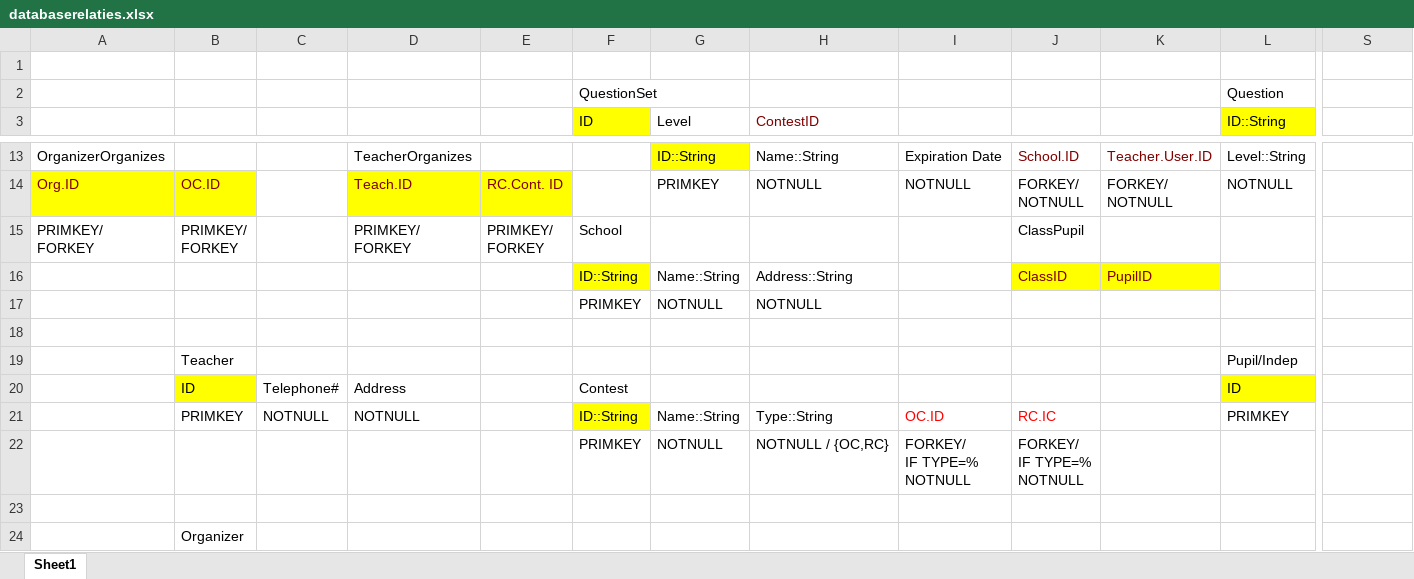
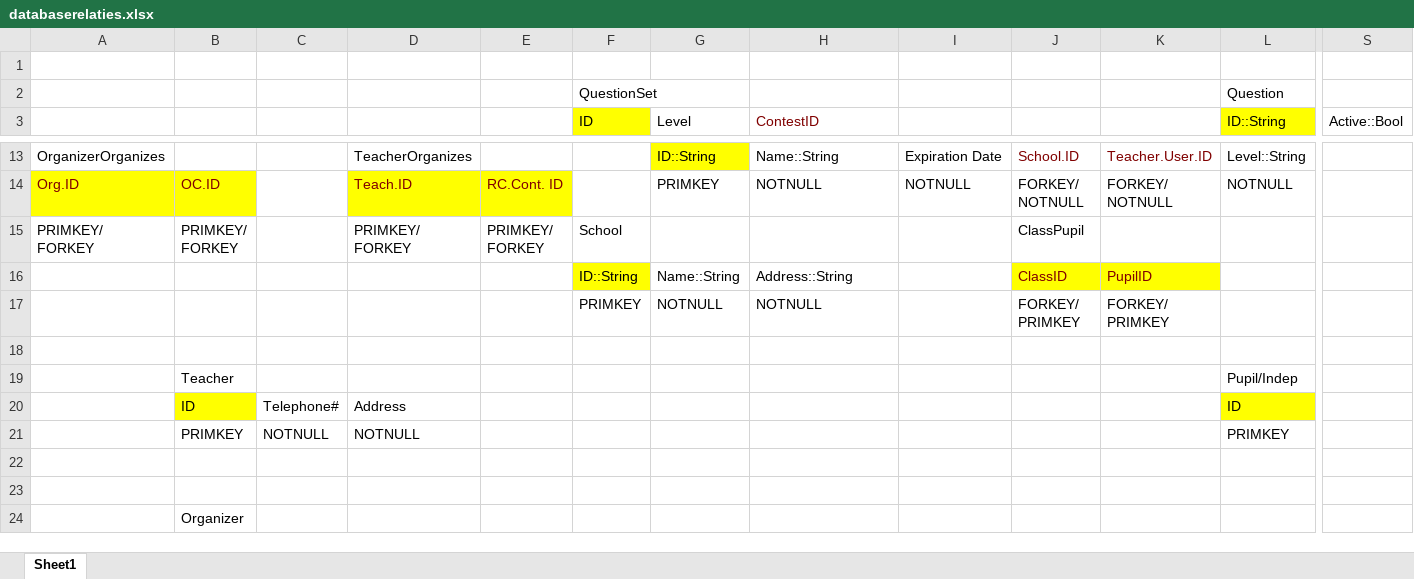
Before and after one commit to SanderDemeester/avank-bebras, an Excel workbook: design/database/databaserelaties.xlsx, sheet Sheet1, drawn as a sheet; only a part is shown, gaps mark what is left out; values as stored, in another font and other column widths than the file's, no borders; removed rows and columns are numbered as before the commit, all else as after; rows hold the shown columns only; ↵ is a line break in a cell; the diff covers the shown part only; the diff names each change by its address in the sheet, - before the commit and + after, or states it on an @@ line.

```diff
--- a/design/database/databaserelaties.xlsx (sheet Sheet1)
+++ b/design/database/databaserelaties.xlsx (sheet Sheet1)
-S3: (empty)
+S3: Active::Bool
-J17: (empty)
+J17: FORKEY/ ↵ PRIMKEY
-K17: (empty)
+K17: FORKEY/ ↵ PRIMKEY
-F20 (ID): Contest
+F20 (ID): (empty)
-row 21:  | PRIMKEY | NOTNULL | NOTNULL |  | ID::String | Name::String | Type::String | OC.ID | RC.IC |  | PRIMKEY
+row 21:  | PRIMKEY | NOTNULL | NOTNULL |  |  |  |  |  |  |  | PRIMKEY
-row 22:  |  |  |  |  | PRIMKEY | NOTNULL | NOTNULL / {OC,RC} | FORKEY/ ↵ IF TYPE=% ↵ NOTNULL | FORKEY/ ↵ IF TYPE=% ↵ NOTNULL
+row 22: (empty)
```
Also changed, not shown: 1 added row, 1 removed row, 20 edited cells and cell formats elsewhere in this sheet, 2 other files.
